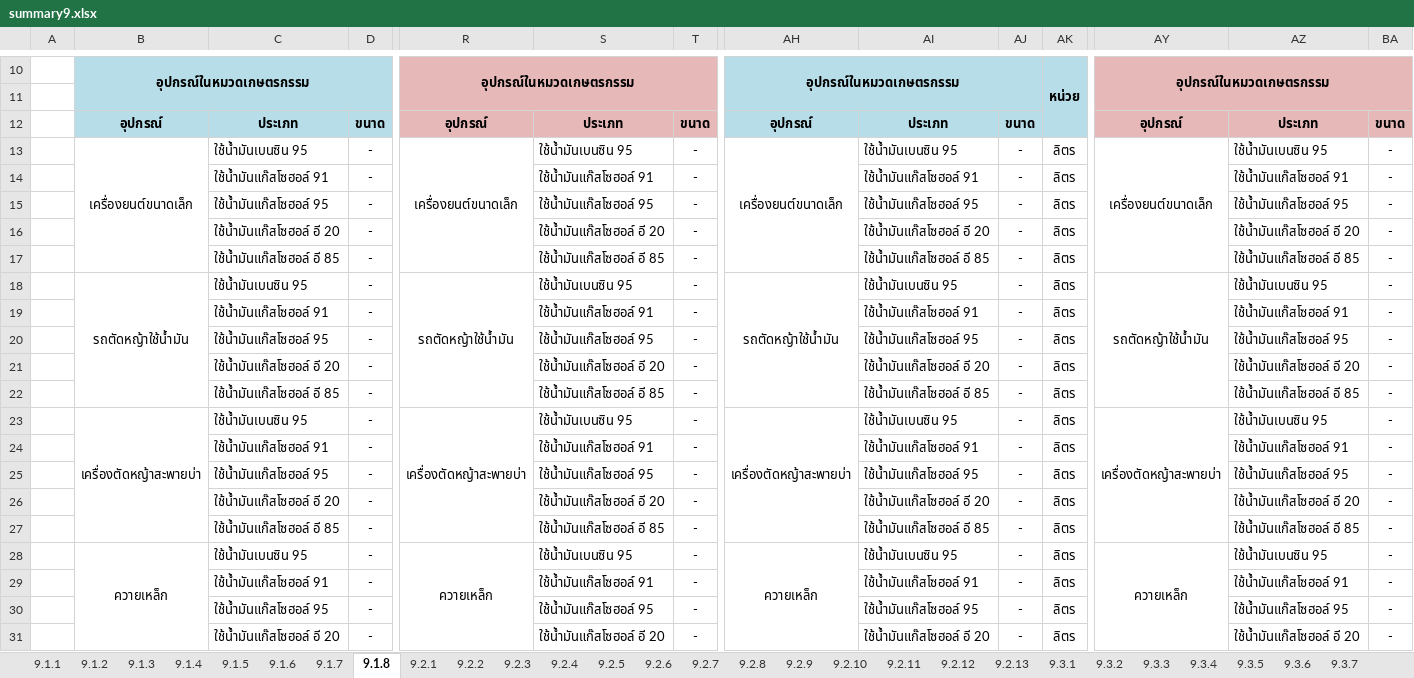
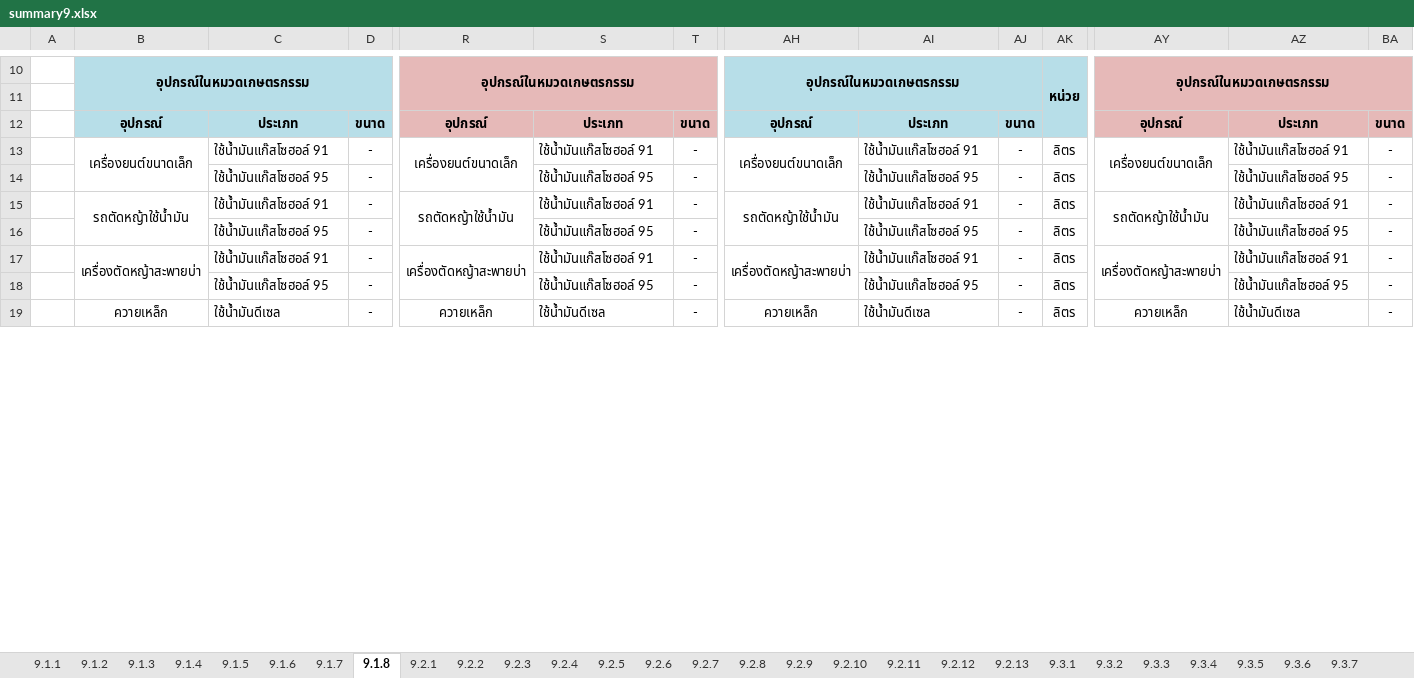
Before and after one commit to siwaphol/survey, an Excel workbook: storage/excel/summary9.xlsx, sheet 9.1.8, drawn as a sheet; only a part is shown, gaps mark what is left out; values as stored, in another font and other column widths than the file's, no borders; removed rows and columns are numbered as before the commit, all else as after; rows hold the shown columns only; the diff covers the shown part only; the diff names each change by its address in the sheet, - before the commit and + after, or states it on an @@ line.

Commit message:
แก้ Summary918

```diff
--- a/storage/excel/summary9.xlsx (sheet 9.1.8)
+++ b/storage/excel/summary9.xlsx (sheet 9.1.8)
-C13: ใช้น้ำมันเบนซิน 95
+C13: ใช้น้ำมันแก๊สโซฮอล์ 91
-S13: ใช้น้ำมันเบนซิน 95
+S13: ใช้น้ำมันแก๊สโซฮอล์ 91
-AI13: ใช้น้ำมันเบนซิน 95
+AI13: ใช้น้ำมันแก๊สโซฮอล์ 91
-AZ13: ใช้น้ำมันเบนซิน 95
+AZ13: ใช้น้ำมันแก๊สโซฮอล์ 91
-row 14:  |  | ใช้น้ำมันแก๊สโซฮอล์ 91 | - |  | ใช้น้ำมันแก๊สโซฮอล์ 91 | - |  | ใช้น้ำมันแก๊สโซฮอล์ 91 | - | ลิตร |  | ใช้น้ำมันแก๊สโซฮอล์ 91 | -
-row 16:  |  | ใช้น้ำมันแก๊สโซฮอล์ อี 20 | - |  | ใช้น้ำมันแก๊สโซฮอล์ อี 20 | - |  | ใช้น้ำมันแก๊สโซฮอล์ อี 20 | - | ลิตร |  | ใช้น้ำมันแก๊สโซฮอล์ อี 20 | -
-row 17:  |  | ใช้น้ำมันแก๊สโซฮอล์ อี 85 | - |  | ใช้น้ำมันแก๊สโซฮอล์ อี 85 | - |  | ใช้น้ำมันแก๊สโซฮอล์ อี 85 | - | ลิตร |  | ใช้น้ำมันแก๊สโซฮอล์ อี 85 | -
-C15: ใช้น้ำมันเบนซิน 95
+C15: ใช้น้ำมันแก๊สโซฮอล์ 91
-S15: ใช้น้ำมันเบนซิน 95
+S15: ใช้น้ำมันแก๊สโซฮอล์ 91
-AI15: ใช้น้ำมันเบนซิน 95
+AI15: ใช้น้ำมันแก๊สโซฮอล์ 91
-AZ15: ใช้น้ำมันเบนซิน 95
+AZ15: ใช้น้ำมันแก๊สโซฮอล์ 91
-row 19:  |  | ใช้น้ำมันแก๊สโซฮอล์ 91 | - |  | ใช้น้ำมันแก๊สโซฮอล์ 91 | - |  | ใช้น้ำมันแก๊สโซฮอล์ 91 | - | ลิตร |  | ใช้น้ำมันแก๊สโซฮอล์ 91 | -
-row 21:  |  | ใช้น้ำมันแก๊สโซฮอล์ อี 20 | - |  | ใช้น้ำมันแก๊สโซฮอล์ อี 20 | - |  | ใช้น้ำมันแก๊สโซฮอล์ อี 20 | - | ลิตร |  | ใช้น้ำมันแก๊สโซฮอล์ อี 20 | -
-row 22:  |  | ใช้น้ำมันแก๊สโซฮอล์ อี 85 | - |  | ใช้น้ำมันแก๊สโซฮอล์ อี 85 | - |  | ใช้น้ำมันแก๊สโซฮอล์ อี 85 | - | ลิตร |  | ใช้น้ำมันแก๊สโซฮอล์ อี 85 | -
-C17: ใช้น้ำมันเบนซิน 95
+C17: ใช้น้ำมันแก๊สโซฮอล์ 91
-S17: ใช้น้ำมันเบนซิน 95
+S17: ใช้น้ำมันแก๊สโซฮอล์ 91
-AI17: ใช้น้ำมันเบนซิน 95
+AI17: ใช้น้ำมันแก๊สโซฮอล์ 91
-AZ17: ใช้น้ำมันเบนซิน 95
+AZ17: ใช้น้ำมันแก๊สโซฮอล์ 91
-row 24:  |  | ใช้น้ำมันแก๊สโซฮอล์ 91 | - |  | ใช้น้ำมันแก๊สโซฮอล์ 91 | - |  | ใช้น้ำมันแก๊สโซฮอล์ 91 | - | ลิตร |  | ใช้น้ำมันแก๊สโซฮอล์ 91 | -
-row 26:  |  | ใช้น้ำมันแก๊สโซฮอล์ อี 20 | - |  | ใช้น้ำมันแก๊สโซฮอล์ อี 20 | - |  | ใช้น้ำมันแก๊สโซฮอล์ อี 20 | - | ลิตร |  | ใช้น้ำมันแก๊สโซฮอล์ อี 20 | -
-row 27:  |  | ใช้น้ำมันแก๊สโซฮอล์ อี 85 | - |  | ใช้น้ำมันแก๊สโซฮอล์ อี 85 | - |  | ใช้น้ำมันแก๊สโซฮอล์ อี 85 | - | ลิตร |  | ใช้น้ำมันแก๊สโซฮอล์ อี 85 | -
-B28:B33 merged
-C19: ใช้น้ำมันเบนซิน 95
+C19: ใช้น้ำมันดีเซล
-R28:R33 merged
-S19: ใช้น้ำมันเบนซิน 95
+S19: ใช้น้ำมันดีเซล
-AH28:AH33 merged
-AI19: ใช้น้ำมันเบนซิน 95
+AI19: ใช้น้ำมันดีเซล
-AY28:AY33 merged
-AZ19: ใช้น้ำมันเบนซิน 95
+AZ19: ใช้น้ำมันดีเซล
-row 29:  |  | ใช้น้ำมันแก๊สโซฮอล์ 91 | - |  | ใช้น้ำมันแก๊สโซฮอล์ 91 | - |  | ใช้น้ำมันแก๊สโซฮอล์ 91 | - | ลิตร |  | ใช้น้ำมันแก๊สโซฮอล์ 91 | -
-row 30:  |  | ใช้น้ำมันแก๊สโซฮอล์ 95 | - |  | ใช้น้ำมันแก๊สโซฮอล์ 95 | - |  | ใช้น้ำมันแก๊สโซฮอล์ 95 | - | ลิตร |  | ใช้น้ำมันแก๊สโซฮอล์ 95 | -
-row 31:  |  | ใช้น้ำมันแก๊สโซฮอล์ อี 20 | - |  | ใช้น้ำมันแก๊สโซฮอล์ อี 20 | - |  | ใช้น้ำมันแก๊สโซฮอล์ อี 20 | - | ลิตร |  | ใช้น้ำมันแก๊สโซฮอล์ อี 20 | -
```
Also changed, not shown: 12 removed rows, 8 edited cells and merged cells elsewhere in this sheet, sheet 9.1.7, 4 other files.
